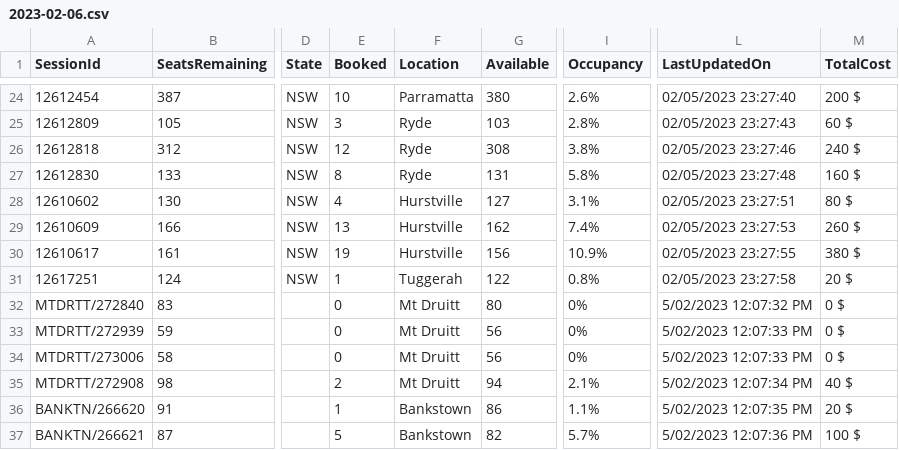
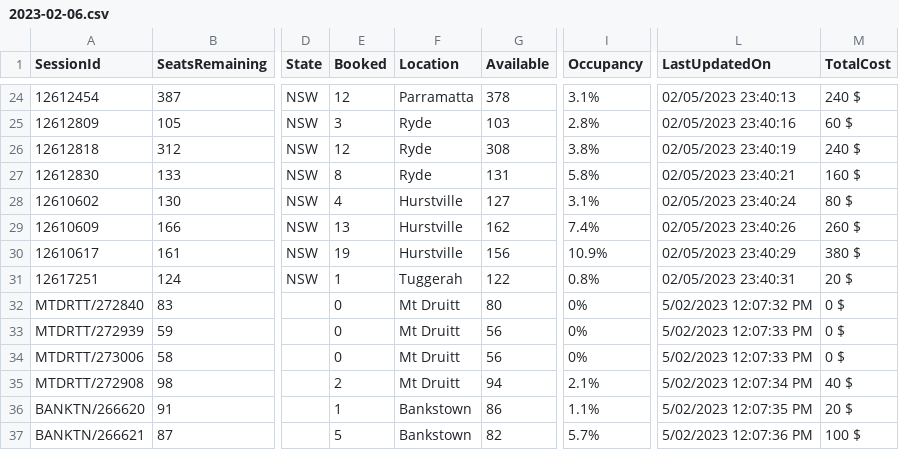
Before and after one commit to meppadiyan/movieStats, a CSV file: stats/Pathaan/2023-02-06.csv, drawn as a sheet; only a part is shown, gaps mark what is left out; the diff covers the shown part only; the diff names each change by its address in the sheet, - before the commit and + after, or states it on an @@ line.

```diff
--- a/stats/Pathaan/2023-02-06.csv
+++ b/stats/Pathaan/2023-02-06.csv
-E24 (Booked): 10
+E24 (Booked): 12
-G24 (Available): 380
+G24 (Available): 378
-I24 (Occupancy): 2.6%
+I24 (Occupancy): 3.1%
-L24 (LastUpdatedOn): 02/05/2023 23:27:40
+L24 (LastUpdatedOn): 02/05/2023 23:40:13
-M24 (TotalCost): 200 $
+M24 (TotalCost): 240 $
-L25 (LastUpdatedOn): 02/05/2023 23:27:43
+L25 (LastUpdatedOn): 02/05/2023 23:40:16
-L26 (LastUpdatedOn): 02/05/2023 23:27:46
+L26 (LastUpdatedOn): 02/05/2023 23:40:19
-L27 (LastUpdatedOn): 02/05/2023 23:27:48
+L27 (LastUpdatedOn): 02/05/2023 23:40:21
-L28 (LastUpdatedOn): 02/05/2023 23:27:51
+L28 (LastUpdatedOn): 02/05/2023 23:40:24
-L29 (LastUpdatedOn): 02/05/2023 23:27:53
+L29 (LastUpdatedOn): 02/05/2023 23:40:26
-L30 (LastUpdatedOn): 02/05/2023 23:27:55
+L30 (LastUpdatedOn): 02/05/2023 23:40:29
-L31 (LastUpdatedOn): 02/05/2023 23:27:58
+L31 (LastUpdatedOn): 02/05/2023 23:40:31
```
Also changed, not shown: 31 edited cells elsewhere in this file.
